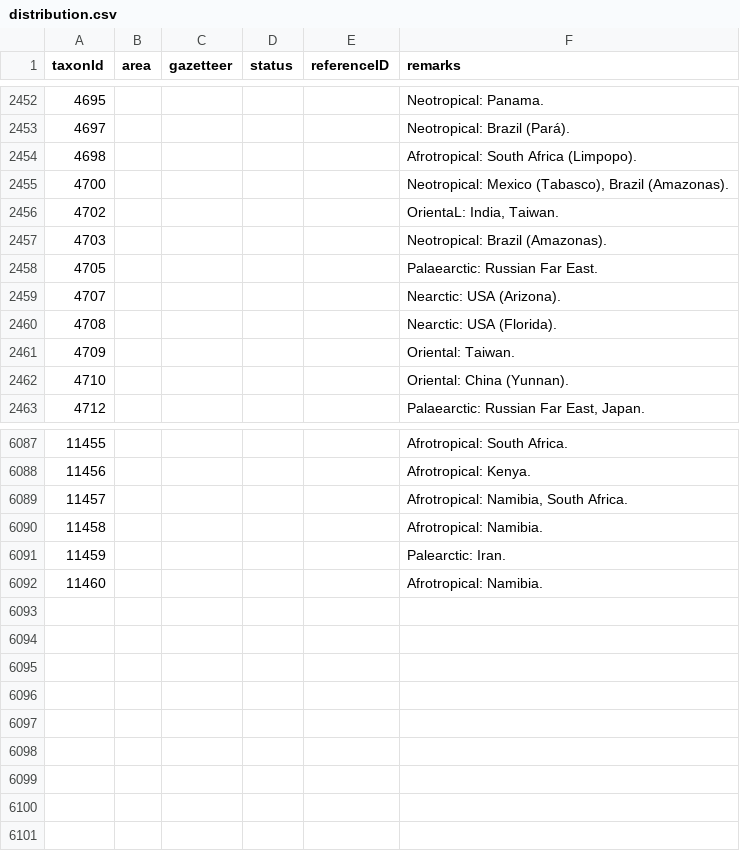
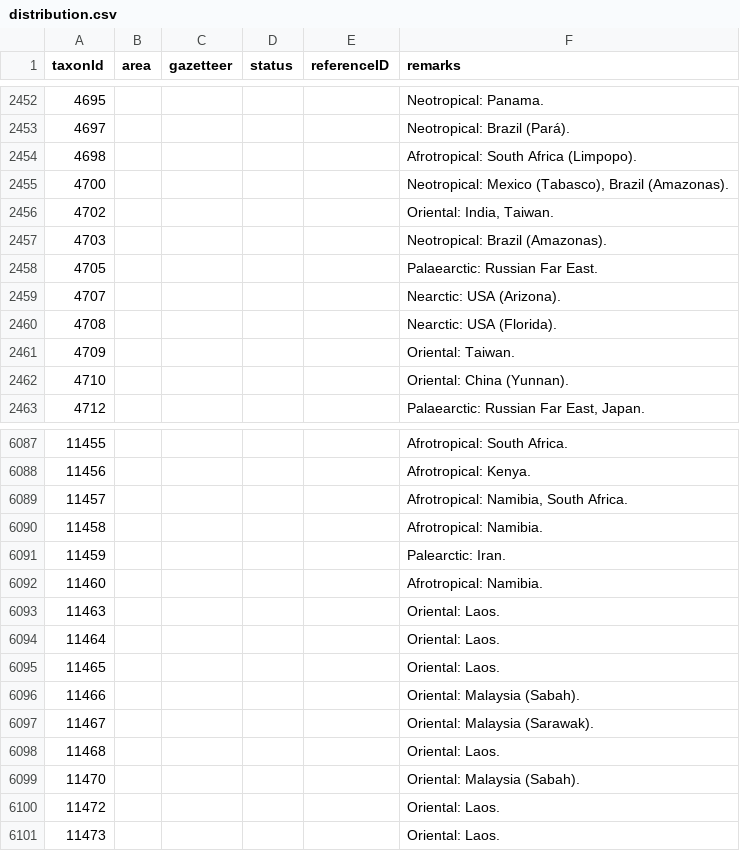
Before and after one commit to dhobern/Gelechiidae, a CSV file: coldp/data/distribution.csv, drawn as a sheet; only a part is shown, gaps mark what is left out.

```diff
--- a/coldp/data/distribution.csv
+++ b/coldp/data/distribution.csv
@@ -2455,3 +2455,3 @@ taxonId,area,gazetteer,status,referenceID,remarks
 4700,,,,,"Neotropical: Mexico (Tabasco), Brazil (Amazonas)."
-4702,,,,,"OrientaL: India, Taiwan."
+4702,,,,,"Oriental: India, Taiwan."
 4703,,,,,Neotropical: Brazil (Amazonas).
@@ -6094 +6094,10 @@ taxonId,area,gazetteer,status,referenceID,remarks
 11460,,,,,Afrotropical: Namibia.
+11463,,,,,Oriental: Laos.
+11464,,,,,Oriental: Laos.
+11465,,,,,Oriental: Laos.
+11466,,,,,Oriental: Malaysia (Sabah).
+11467,,,,,Oriental: Malaysia (Sarawak).
+11468,,,,,Oriental: Laos.
+11470,,,,,Oriental: Malaysia (Sabah).
+11472,,,,,Oriental: Laos.
+11473,,,,,Oriental: Laos.
```
Also changed, not shown: coldp/data/reference.csv, coldp/data/taxon.csv, 3 other files.
